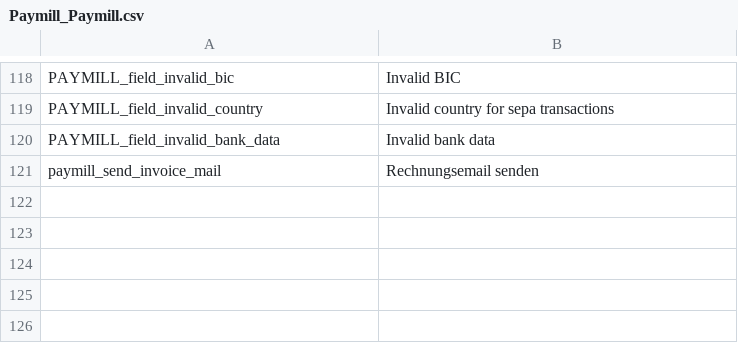
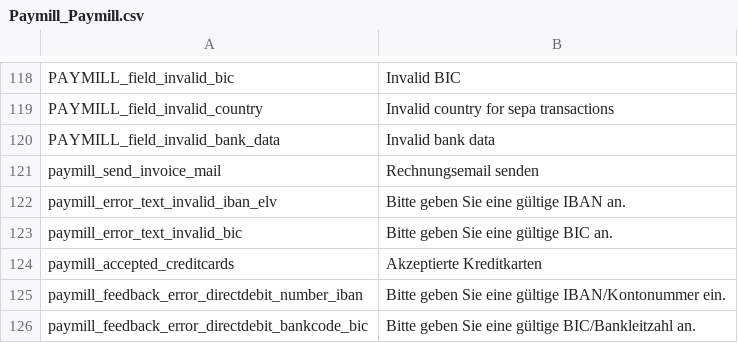
Before and after one commit to paymill/paymill-magento, a CSV file: app/locale/de_AT/Paymill_Paymill.csv, drawn as a sheet; only a part is shown, gaps mark what is left out; the diff names each change by its address in the sheet, - before the commit and + after, or states it on an @@ line.

Commit message:
PMMA-56 fixed errormessage for ELV/SEPA and added missing translations

```diff
--- a/app/locale/de_AT/Paymill_Paymill.csv
+++ b/app/locale/de_AT/Paymill_Paymill.csv
+row 122: paymill_error_text_invalid_iban_elv | Bitte geben Sie eine gültige IBAN an.
+row 123: paymill_error_text_invalid_bic | Bitte geben Sie eine gültige BIC an.
+row 124: paymill_accepted_creditcards | Akzeptierte Kreditkarten
+row 125: paymill_feedback_error_directdebit_number_iban | Bitte geben Sie eine gültige IBAN/Kontonummer ein.
+row 126: paymill_feedback_error_directdebit_bankcode_bic | Bitte geben Sie eine gültige BIC/Bankleitzahl an.
```
Also changed, not shown: app/locale/de_CH/Paymill_Paymill.csv, app/locale/de_DE/Paymill_Paymill.csv, 25 other files.
